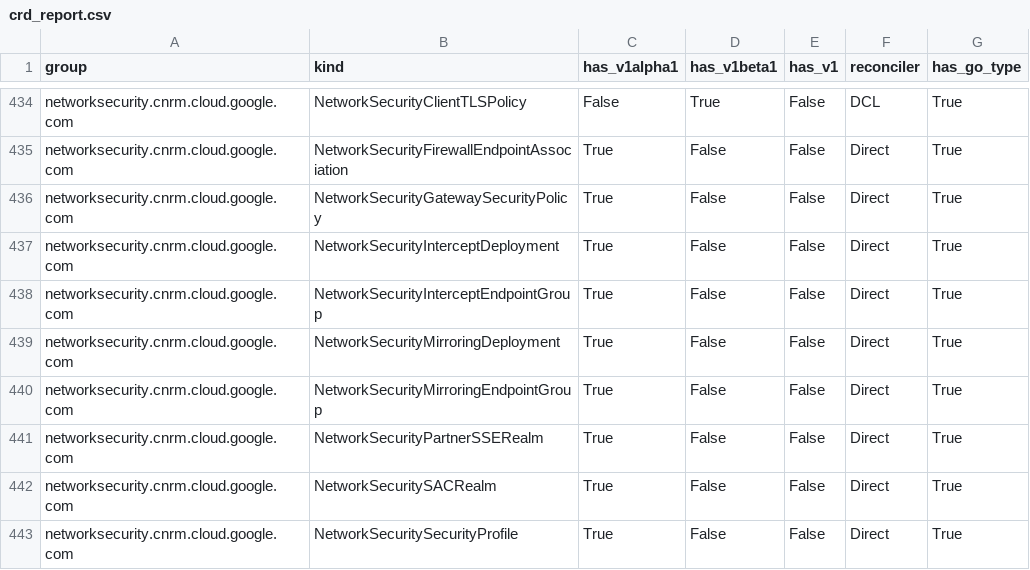
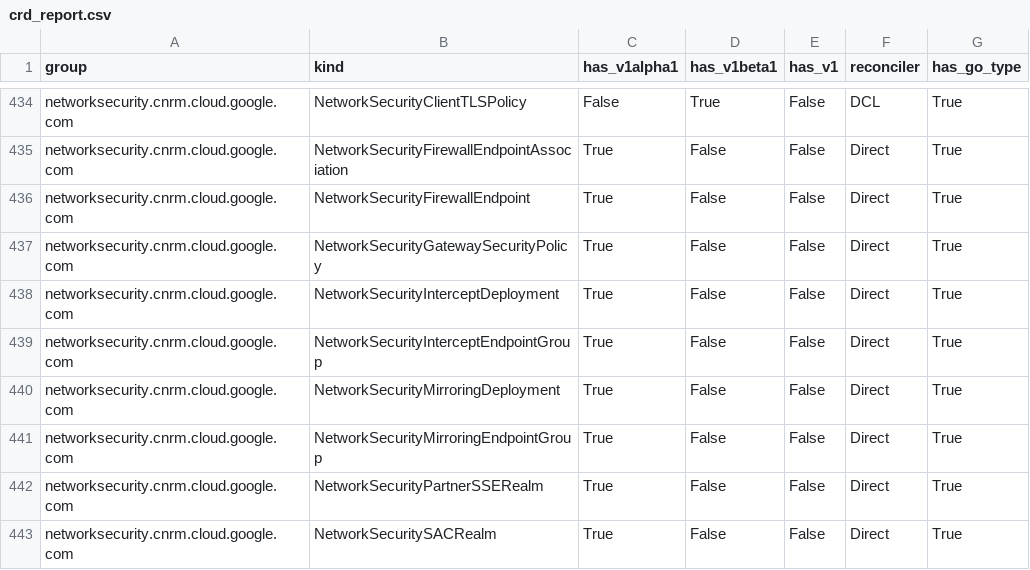
Before and after one commit to walle-agent-bot/k8s-config-connector, a CSV file: docs/reports/crd_report.csv, drawn as a sheet; only a part is shown, gaps mark what is left out; the shorter side is filled out with more unchanged rows.

Commit message:
Greenfield: Implement direct KRM types, identity, and generate.sh for NetworkSecurityFirewallEndpoint
This commit implements the direct KRM types, identity, reference, and updates the generate.sh script to automatically generate schemas for the NetworkSecurityFirewallEndpoint resource.

Issue: 11296

```diff
--- a/docs/reports/crd_report.csv
+++ b/docs/reports/crd_report.csv
@@ -435,2 +435,3 @@ networksecurity.cnrm.cloud.google.com,NetworkSecurityClientTLSPolicy,False,True,
 networksecurity.cnrm.cloud.google.com,NetworkSecurityFirewallEndpointAssociation,True,False,False,Direct,True
+networksecurity.cnrm.cloud.google.com,NetworkSecurityFirewallEndpoint,True,False,False,Direct,True
 networksecurity.cnrm.cloud.google.com,NetworkSecurityGatewaySecurityPolicy,True,False,False,Direct,True
```
Also changed, not shown: 21 other files.
